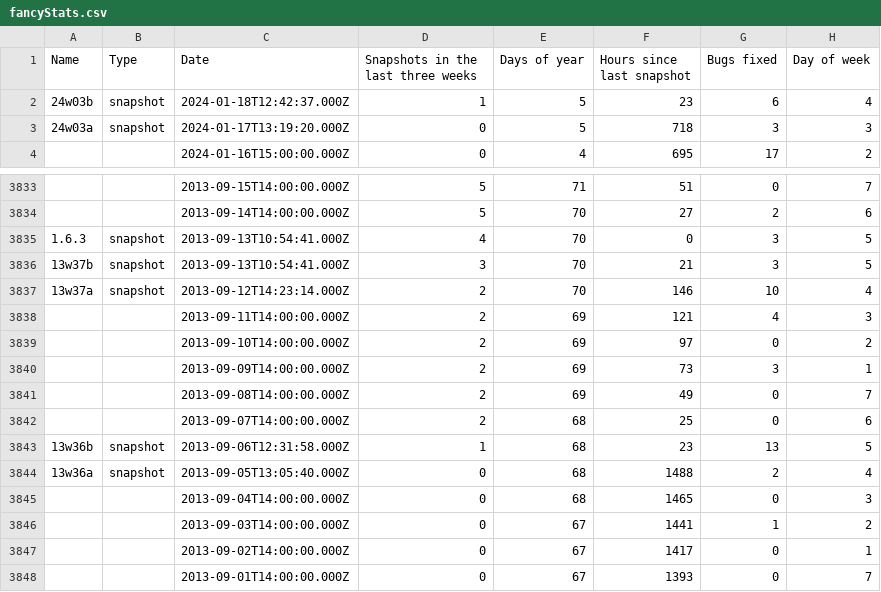
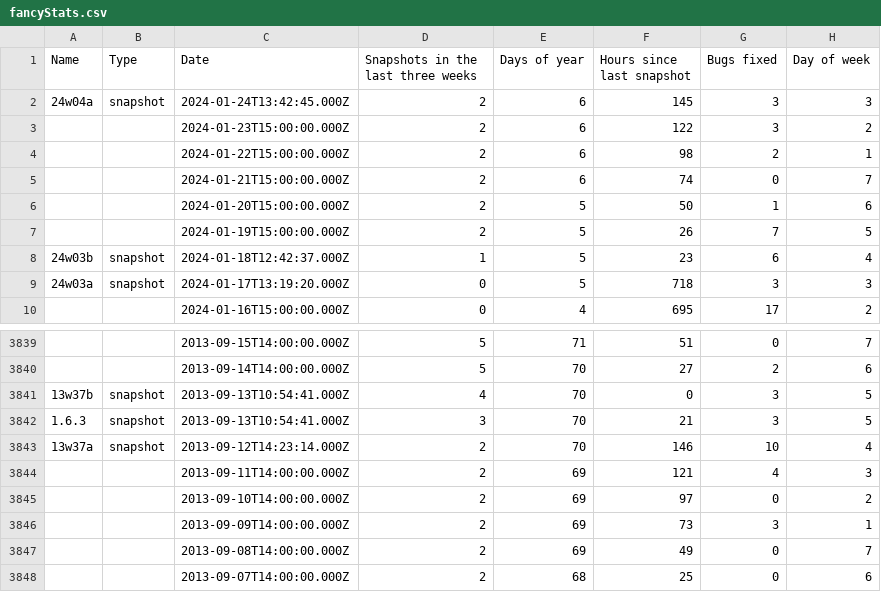
Before and after one commit to DEVTomatoCake/MCCNextSnapshot, a CSV file: fancyStats.csv, drawn as a sheet; only a part is shown, gaps mark what is left out; the shorter side is filled out with more unchanged rows.

```diff
--- a/fancyStats.csv
+++ b/fancyStats.csv
@@ -1,2 +1,8 @@
 Name,Type,Date,Snapshots in the last three weeks,Days of year,Hours since last snapshot,Bugs fixed,Day of week
+24w04a,snapshot,2024-01-24T13:42:45.000Z,2,6,145,3,3
+,,2024-01-23T15:00:00.000Z,2,6,122,3,2
+,,2024-01-22T15:00:00.000Z,2,6,98,2,1
+,,2024-01-21T15:00:00.000Z,2,6,74,0,7
+,,2024-01-20T15:00:00.000Z,2,5,50,1,6
+,,2024-01-19T15:00:00.000Z,2,5,26,7,5
 24w03b,snapshot,2024-01-18T12:42:37.000Z,1,5,23,6,4
@@ -3834,4 +3840,4 @@ Name,Type,Date,Snapshots in the last three weeks,Days of year,Hours since last s
 ,,2013-09-14T14:00:00.000Z,5,70,27,2,6
-1.6.3,snapshot,2013-09-13T10:54:41.000Z,4,70,0,3,5
-13w37b,snapshot,2013-09-13T10:54:41.000Z,3,70,21,3,5
+13w37b,snapshot,2013-09-13T10:54:41.000Z,4,70,0,3,5
+1.6.3,snapshot,2013-09-13T10:54:41.000Z,3,70,21,3,5
 13w37a,snapshot,2013-09-12T14:23:14.000Z,2,70,146,10,4
```
Also changed, not shown: mcVersions.csv, 4 other files.
